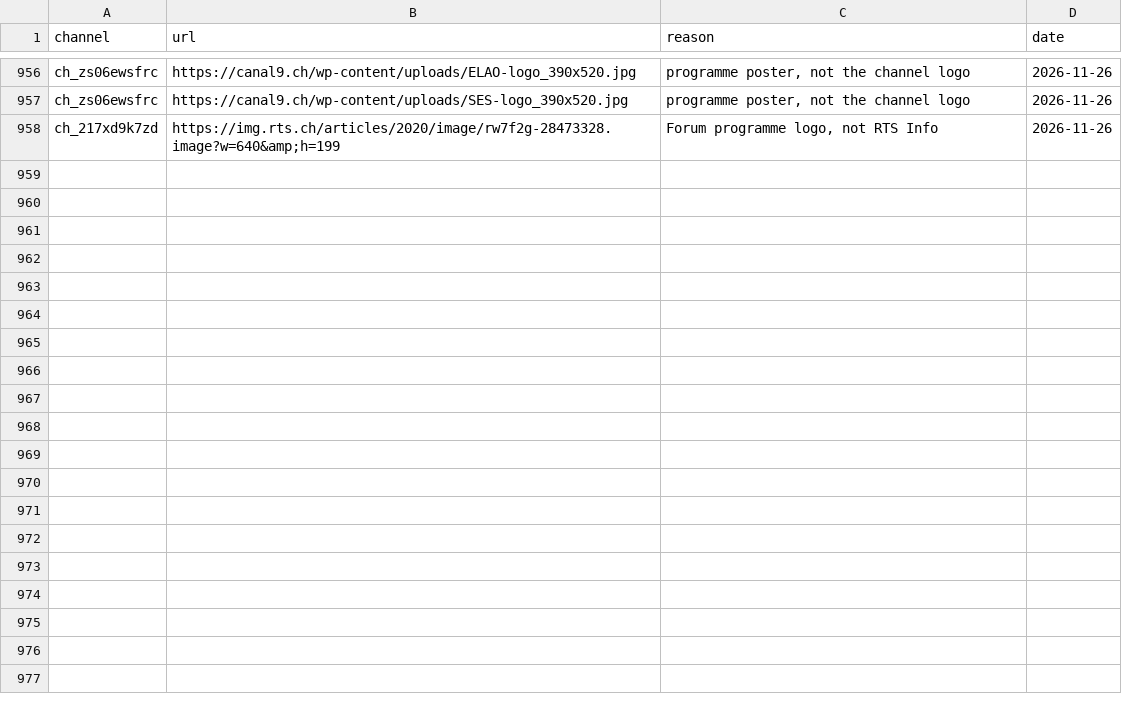
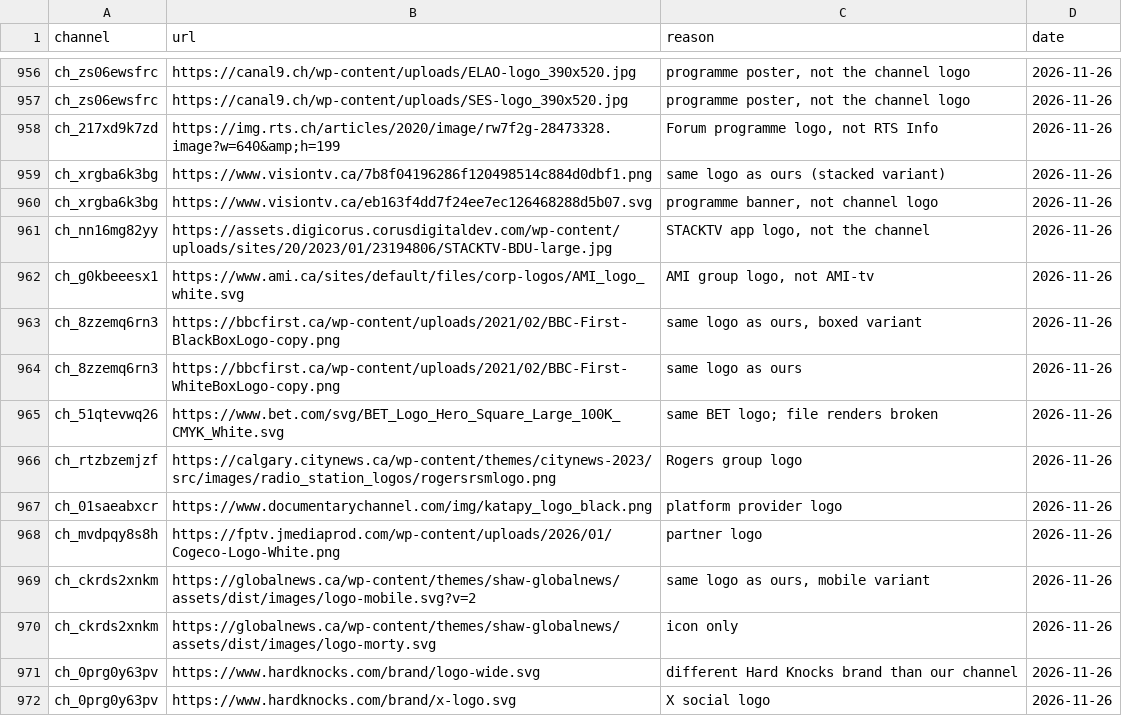
Before and after one commit to worldwide-tv-logos/database, a CSV file: data/rejected.csv, drawn as a sheet; only a part is shown, gaps mark what is left out.

```diff
--- a/data/rejected.csv
+++ b/data/rejected.csv
@@ -958 +958,15 @@ ch_zs06ewsfrc,https://canal9.ch/wp-content/uploads/SES-logo_390x520.jpg,"program
 ch_217xd9k7zd,https://img.rts.ch/articles/2020/image/rw7f2g-28473328.image?w=640&amp;h=199,"Forum programme logo, not RTS Info",2026-11-26
+ch_xrgba6k3bg,https://www.visiontv.ca/7b8f04196286f120498514c884d0dbf1.png,same logo as ours (stacked variant),2026-11-26
+ch_xrgba6k3bg,https://www.visiontv.ca/eb163f4dd7f24ee7ec126468288d5b07.svg,"programme banner, not channel logo",2026-11-26
+ch_nn16mg82yy,https://assets.digicorus.corusdigitaldev.com/wp-content/uploads/sites/20/2023/01/23194806/STACKTV-BDU-large.jpg,"STACKTV app logo, not the channel",2026-11-26
+ch_g0kbeeesx1,https://www.ami.ca/sites/default/files/corp-logos/AMI_logo_white.svg,"AMI group logo, not AMI-tv",2026-11-26
+ch_8zzemq6rn3,https://bbcfirst.ca/wp-content/uploads/2021/02/BBC-First-BlackBoxLogo-copy.png,"same logo as ours, boxed variant",2026-11-26
+ch_8zzemq6rn3,https://bbcfirst.ca/wp-content/uploads/2021/02/BBC-First-WhiteBoxLogo-copy.png,same logo as ours,2026-11-26
+ch_51qtevwq26,https://www.bet.com/svg/BET_Logo_Hero_Square_Large_100K_CMYK_White.svg,same BET logo; file renders broken,2026-11-26
+ch_rtzbzemjzf,https://calgary.citynews.ca/wp-content/themes/citynews-2023/src/images/radio_station_logos/rogersrsmlogo.png,Rogers group logo,2026-11-26
+ch_01saeabxcr,https://www.documentarychannel.com/img/katapy_logo_black.png,platform provider logo,2026-11-26
+ch_mvdpqy8s8h,https://fptv.jmediaprod.com/wp-content/uploads/2026/01/Cogeco-Logo-White.png,partner logo,2026-11-26
+ch_ckrds2xnkm,https://globalnews.ca/wp-content/themes/shaw-globalnews/assets/dist/images/logo-mobile.svg?v=2,"same logo as ours, mobile variant",2026-11-26
+ch_ckrds2xnkm,https://globalnews.ca/wp-content/themes/shaw-globalnews/assets/dist/images/logo-morty.svg,icon only,2026-11-26
+ch_0prg0y63pv,https://www.hardknocks.com/brand/logo-wide.svg,different Hard Knocks brand than our channel,2026-11-26
+ch_0prg0y63pv,https://www.hardknocks.com/brand/x-logo.svg,X social logo,2026-11-26
```
Also changed, not shown: 21 other files.
